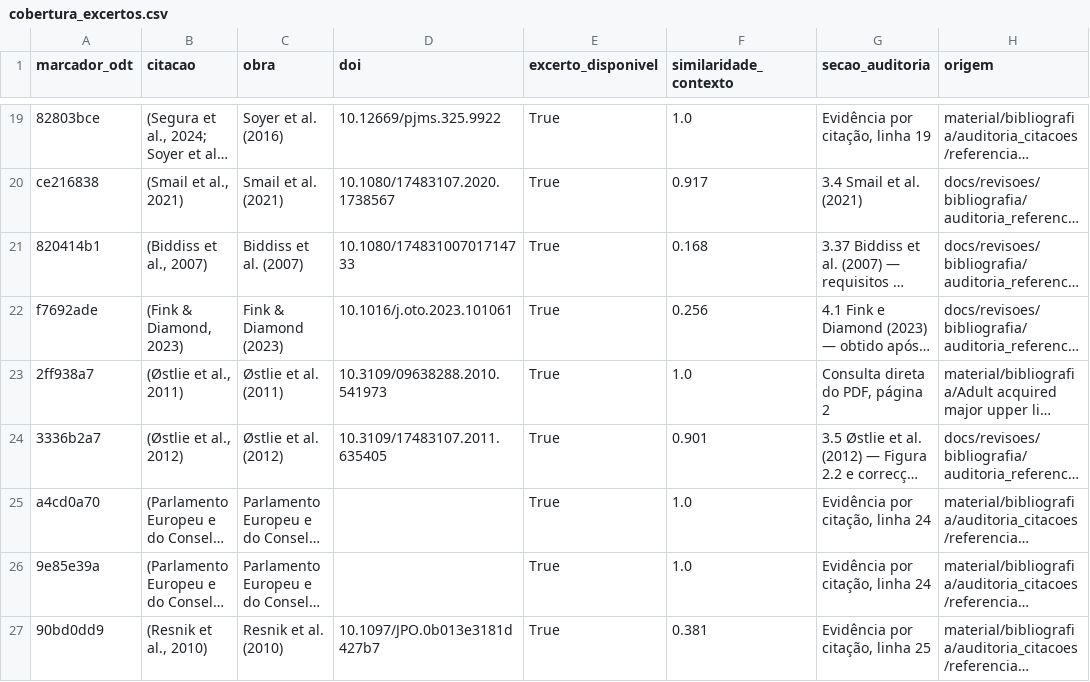
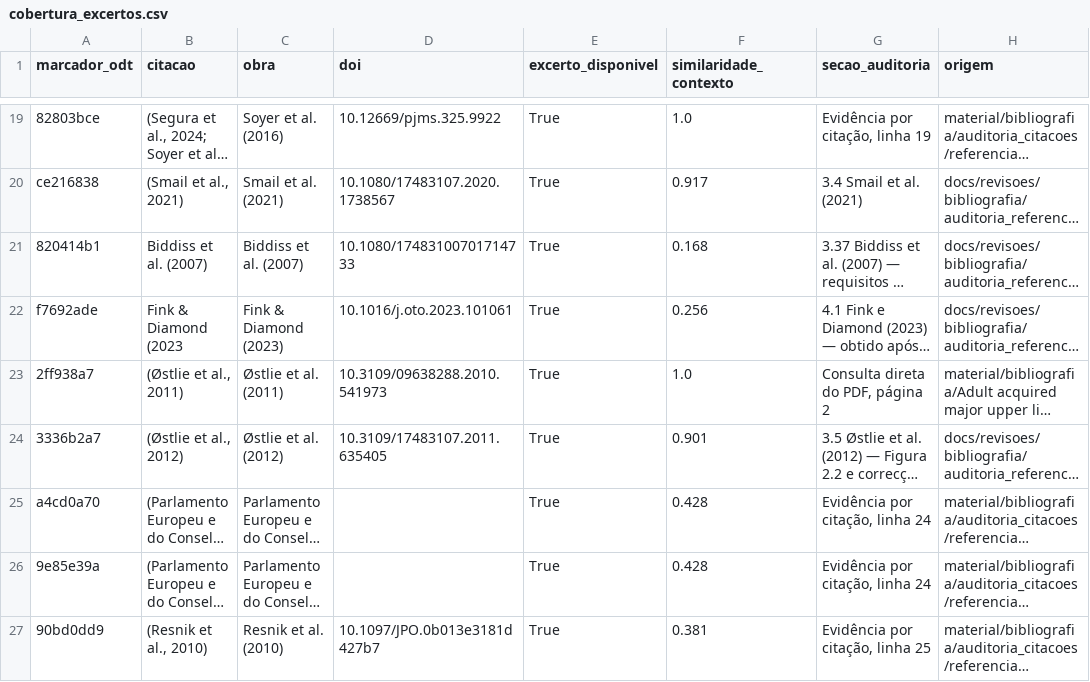
Before and after one commit to pedrocandeias/IPCA-MDDP-2026-PEC, a CSV file: docs/capitulos/html/manuscrito_citacoes/cobertura_excertos.csv, drawn as a sheet; only a part is shown, gaps mark what is left out; long unchanged cells end in …; the diff covers the shown part only; the diff names each change by its address in the sheet, - before the commit and + after, or states it on an @@ line.

```diff
--- a/docs/capitulos/html/manuscrito_citacoes/cobertura_excertos.csv
+++ b/docs/capitulos/html/manuscrito_citacoes/cobertura_excertos.csv
-B21 (citacao): (Biddiss et al., 2007)
+B21 (citacao): Biddiss et al. (2007)
-B22 (citacao): (Fink & Diamond, 2023)
+B22 (citacao): Fink & Diamond (2023
-F25:F26 (similaridade_contexto): 1.0
+F25:F26 (similaridade_contexto): 0.428
```
Also changed, not shown: 1 added row, 2 removed rows and 54 edited cells elsewhere in this file, docs/capitulos/html/manuscrito_citacoes/excertos_pendentes.csv, 48 other files.
